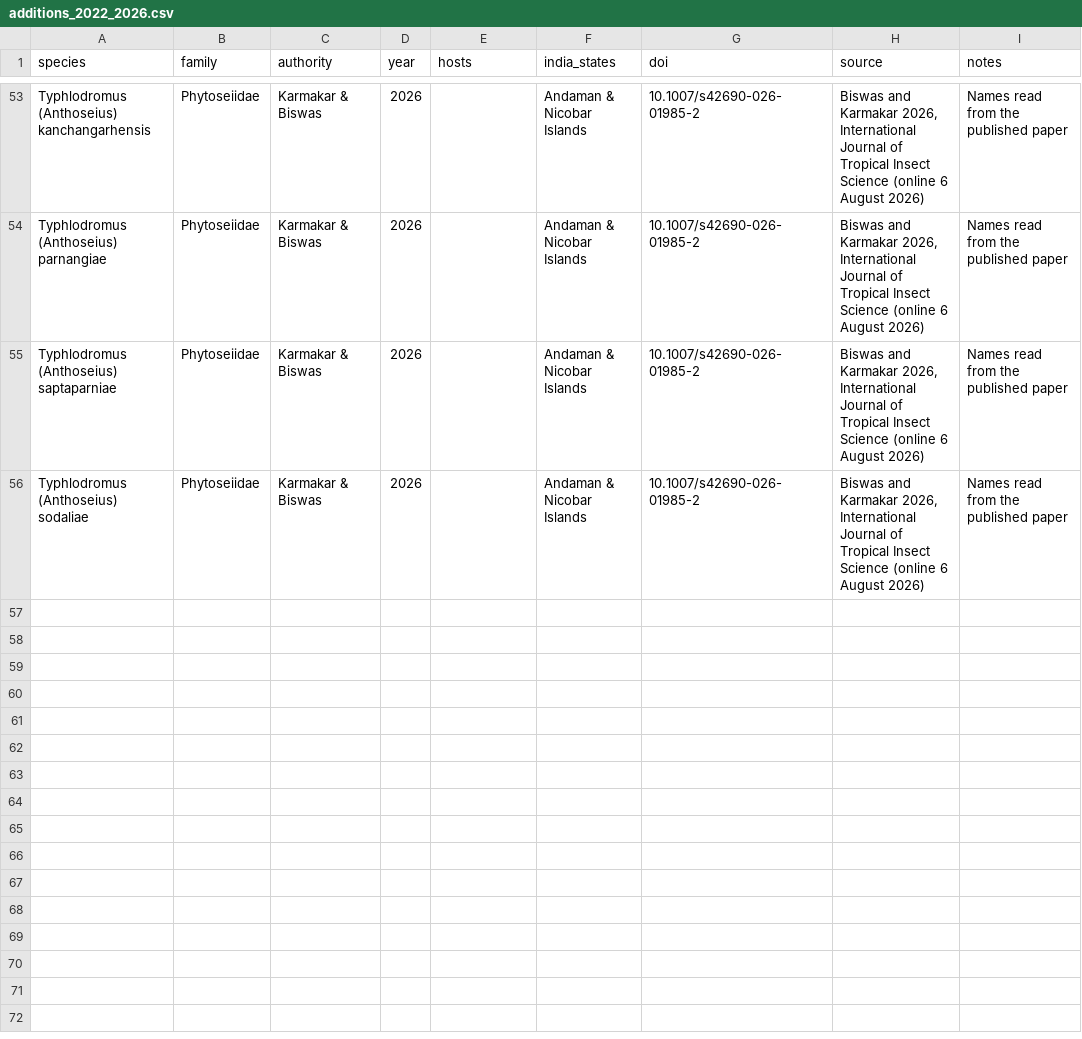
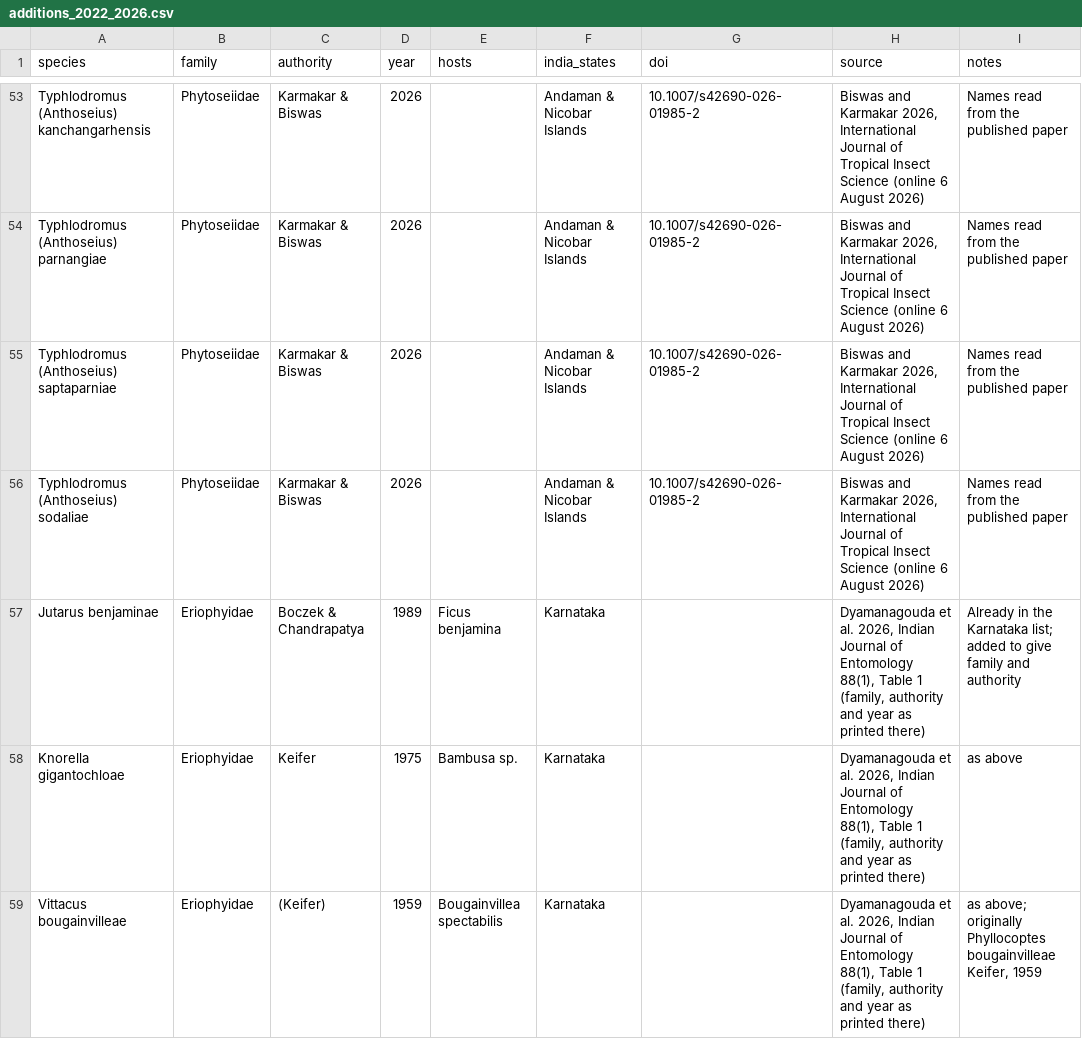
Before and after one commit to vkcvaibhav-eng/india-agri-mite-coi, a CSV file: data/checklist/additions_2022_2026.csv, drawn as a sheet; only a part is shown, gaps mark what is left out.

```diff
--- a/data/checklist/additions_2022_2026.csv
+++ b/data/checklist/additions_2022_2026.csv
@@ -56 +56,4 @@ Typhlodromus (Anthoseius) saptaparniae,Phytoseiidae,Karmakar & Biswas,2026,,Anda
 Typhlodromus (Anthoseius) sodaliae,Phytoseiidae,Karmakar & Biswas,2026,,Andaman & Nicobar Islands,10.1007/s42690-026-01985-2,"Biswas and Karmakar 2026, International Journal of Tropical Insect Science (online 6 August 2026)",Names read from the published paper
+Jutarus benjaminae,Eriophyidae,Boczek & Chandrapatya,1989,Ficus benjamina,Karnataka,,"Dyamanagouda et al. 2026, Indian Journal of Entomology 88(1), Table 1 (family, authority and year as printed there)",Already in the Karnataka list; added to give family and authority
+Knorella gigantochloae,Eriophyidae,Keifer,1975,Bambusa sp.,Karnataka,,"Dyamanagouda et al. 2026, Indian Journal of Entomology 88(1), Table 1 (family, authority and year as printed there)",as above
+Vittacus bougainvilleae,Eriophyidae,(Keifer),1959,Bougainvillea spectabilis,Karnataka,,"Dyamanagouda et al. 2026, Indian Journal of Entomology 88(1), Table 1 (family, authority and year as printed there)","as above; originally Phyllocoptes bougainvilleae Keifer, 1959"
```
Also changed, not shown: data/checklist/species_list.csv, data/checklist/species_list_names.csv, 3 other files.
